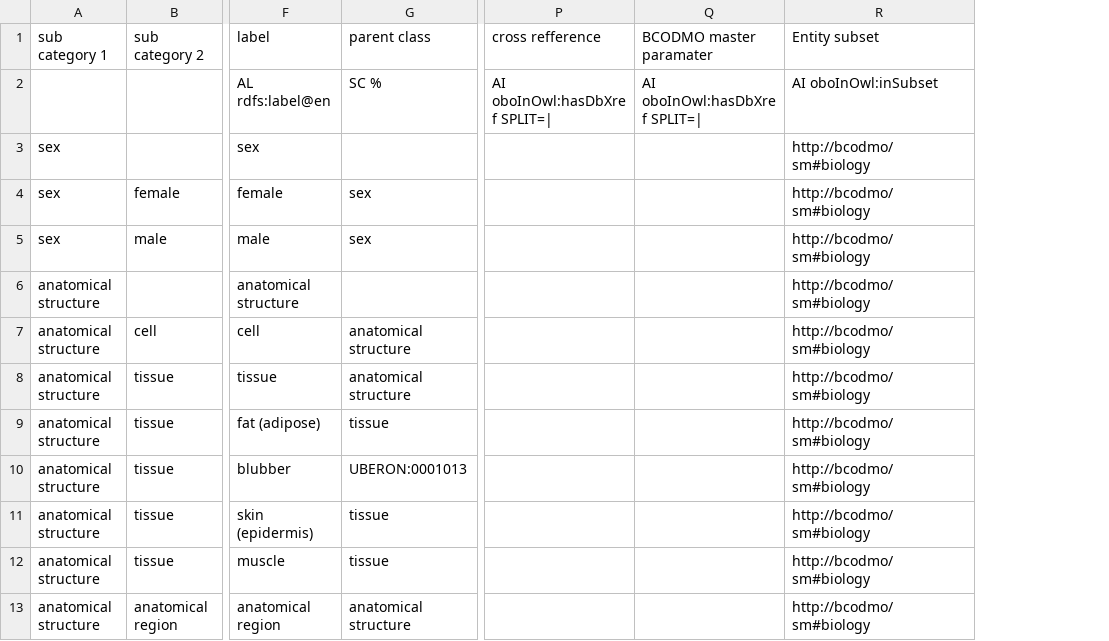
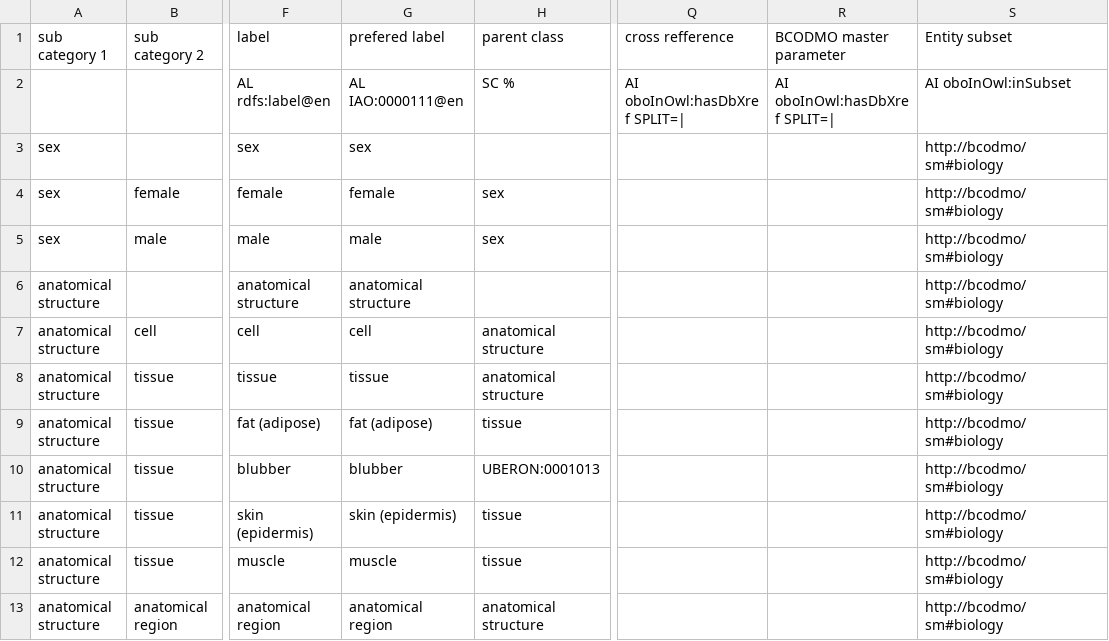
Before and after one commit to BCODMO/bcodmont, a TSV file: src/ontology/BCODMO_SM/biology/robot_templates/anatomy.tsv, drawn as a sheet; only a part is shown, gaps mark what is left out; addresses are those after the commit; the diff names each change by its address in the sheet, - before the commit and + after, or states it on an @@ line.

```diff
--- a/src/ontology/BCODMO_SM/biology/robot_templates/anatomy.tsv
+++ b/src/ontology/BCODMO_SM/biology/robot_templates/anatomy.tsv
+column G (prefered label), rows 2-13: AL IAO:0000111@en | sex | female | male | anatomical structure | cell | tissue | fat (adipose) | blubber | skin (epidermis) | muscle | anatomical region
-R1: BCODMO master paramater
+R1: BCODMO master parameter
```
Also changed, not shown: src/ontology/BCODMO_SM/biology/robot_templates/ecology.tsv, src/ontology/BCODMO_SM/biology/robot_templates/organism.tsv, 2 other files.
